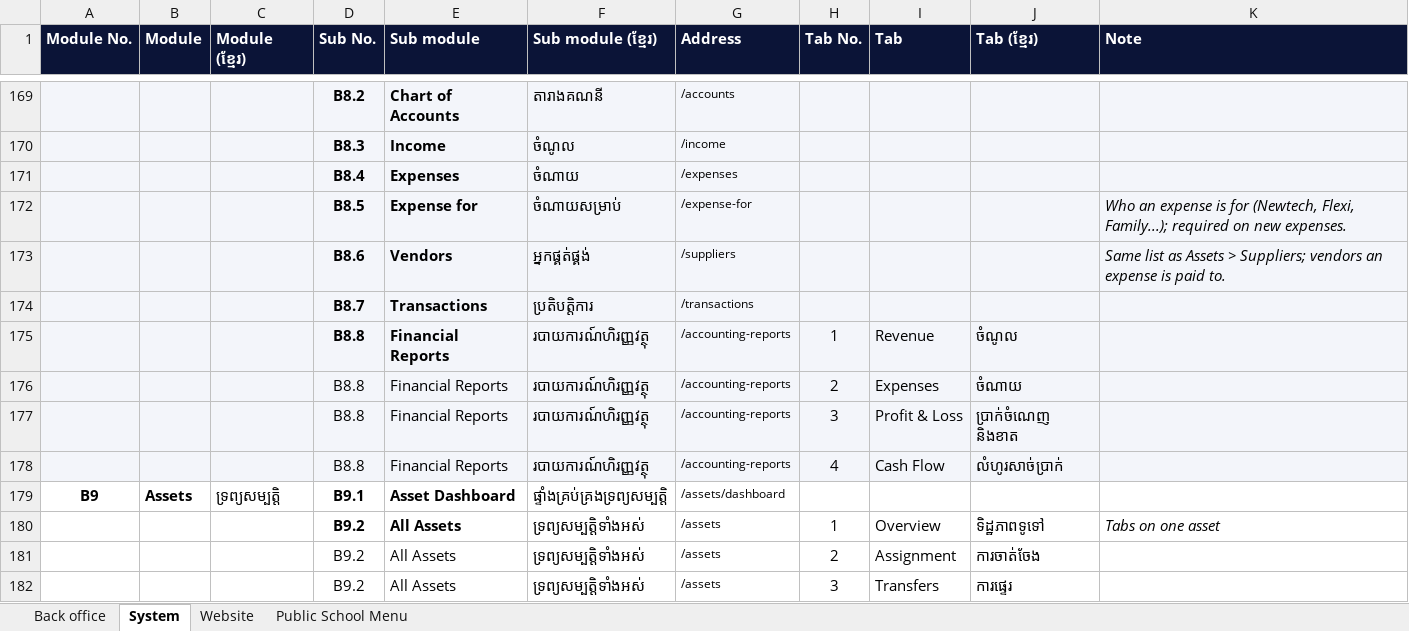
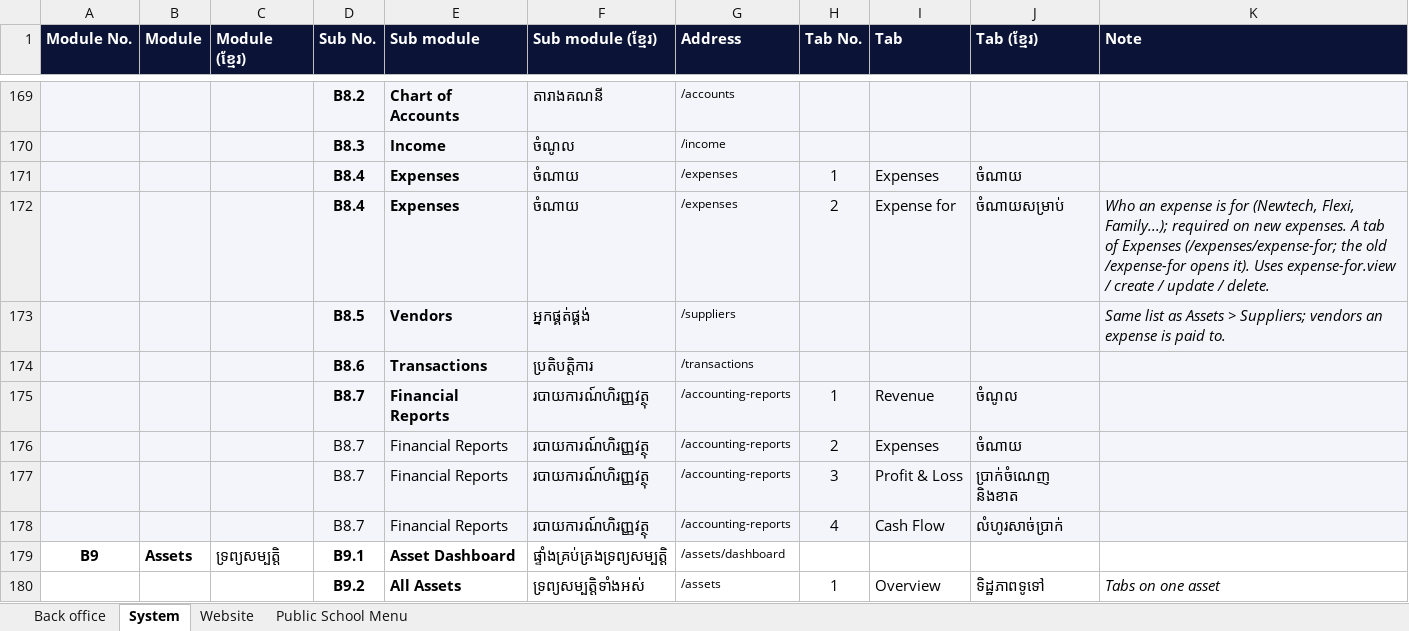
Before and after one commit to pouvsaroth/ntcsweb, an Excel workbook: docs/NTCSWEB-Modules.xlsx, sheet System, drawn as a sheet; only a part is shown, gaps mark what is left out; the shorter side is filled out with more unchanged rows; values as stored, in another font and other column widths than the file's, no borders; removed rows and columns are numbered as before the commit, all else as after; the diff names each change by its address in the sheet, - before the commit and + after, or states it on an @@ line.

```diff
--- a/docs/NTCSWEB-Modules.xlsx (sheet System)
+++ b/docs/NTCSWEB-Modules.xlsx (sheet System)
-H171 (Tab No.): (empty)
+H171 (Tab No.): 1
-I171 (Tab): (empty)
+I171 (Tab): Expenses
-J171 (Tab (ខ្មែរ)): (empty)
+J171 (Tab (ខ្មែរ)): ចំណាយ
-row 172:  |  |  | B8.5 | Expense for | ចំណាយសម្រាប់ | /expense-for |  |  |  | Who an expense is for (Newtech, Flexi, Family...); required on new expenses.
+row 172:  |  |  | B8.4 | Expenses | ចំណាយ | /expenses | 2 | Expense for | ចំណាយសម្រាប់ | Who an expense is for (Newtech, Flexi, Family...); required on new expenses. A tab of Expenses (/expenses/expense-for; the old /expense-for opens it). Uses expense-for.view / create / update / delete.
-D173 (Sub No.): B8.6
+D173 (Sub No.): B8.5
-D174 (Sub No.): B8.7
+D174 (Sub No.): B8.6
-D175:D178 (Sub No.): B8.8
+D175:D178 (Sub No.): B8.7
```
Also changed, not shown: 5 other files.
